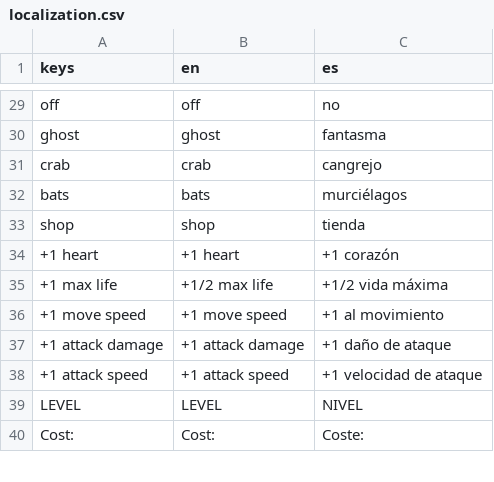
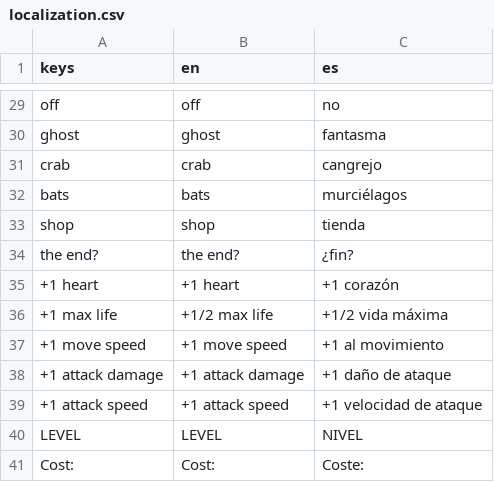
Before and after one commit to jynus/gmtk25, a CSV file: src/assets/localization/localization.csv, drawn as a sheet; only a part is shown, gaps mark what is left out.

```diff
--- a/src/assets/localization/localization.csv
+++ b/src/assets/localization/localization.csv
@@ -33,2 +33,3 @@ bats,bats,murciélagos
 shop,shop,tienda
+"the end?","the end?","¿fin?"
 "+1 heart","+1 heart","+1 corazón"
```
Also changed, not shown: 9 other files.
